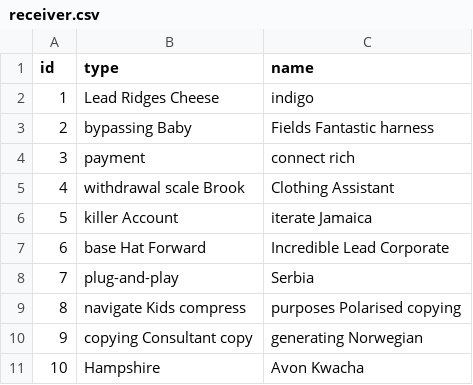
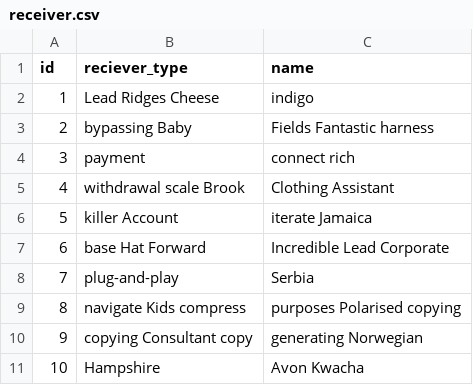
Before and after one commit to sheriefshawky/EInvoices, a CSV file: src/main/resources/config/liquibase/fake-data/receiver.csv, drawn as a sheet.

```diff
--- a/src/main/resources/config/liquibase/fake-data/receiver.csv
+++ b/src/main/resources/config/liquibase/fake-data/receiver.csv
@@ -1,2 +1,2 @@
-id;type;name
+id;reciever_type;name
 1;Lead Ridges Cheese;indigo
```
Also changed, not shown: src/main/resources/config/liquibase/fake-data/issuer.csv, src/main/resources/config/liquibase/fake-data/signature.csv, 45 other files.
